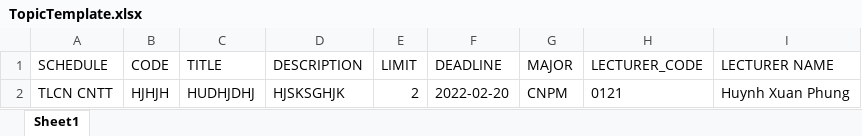
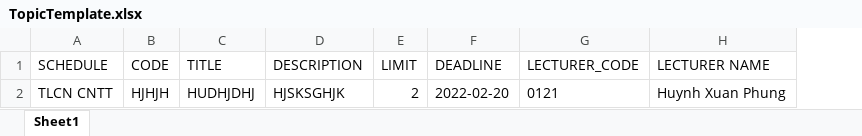
Before and after one commit to hungfq/TLCN, an Excel workbook: packages/backend/public/template/TopicTemplate.xlsx, sheet Sheet1, drawn as a sheet; values as stored, in another font and other column widths than the file's, no borders; the diff names each change by its address in the sheet, - before the commit and + after, or states it on an @@ line.

```diff
--- a/packages/backend/public/template/TopicTemplate.xlsx (sheet Sheet1)
+++ b/packages/backend/public/template/TopicTemplate.xlsx (sheet Sheet1)
-column G (MAJOR), row 2: CNPM
```
Also changed, not shown: 8 other files.
